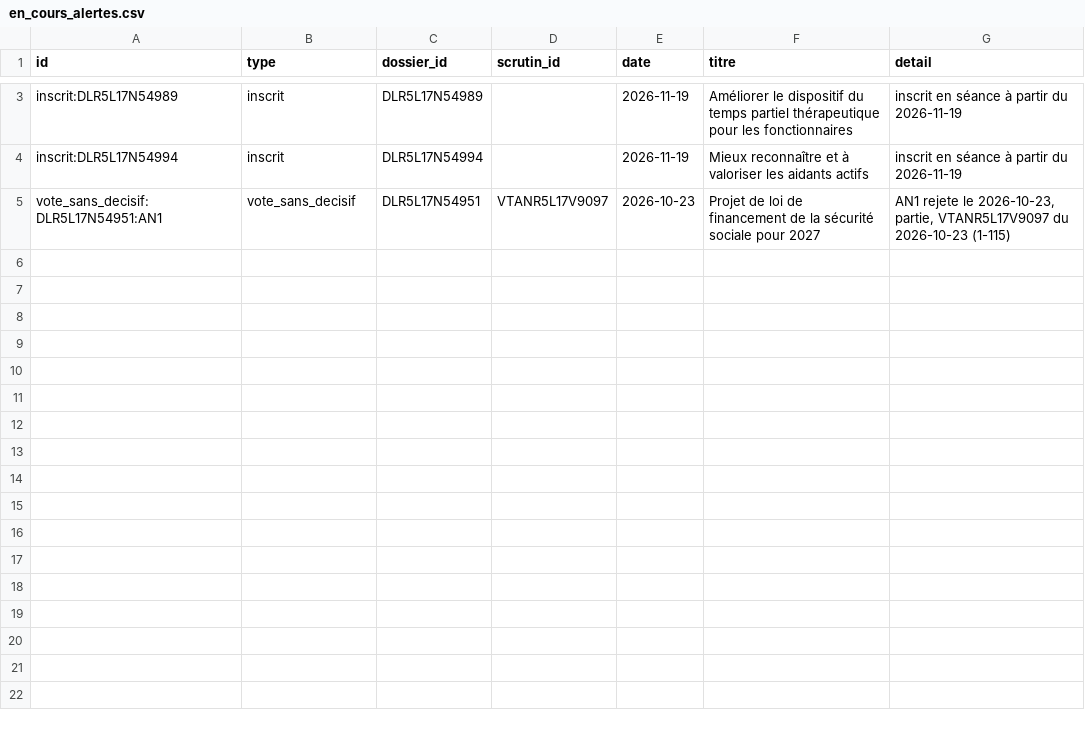
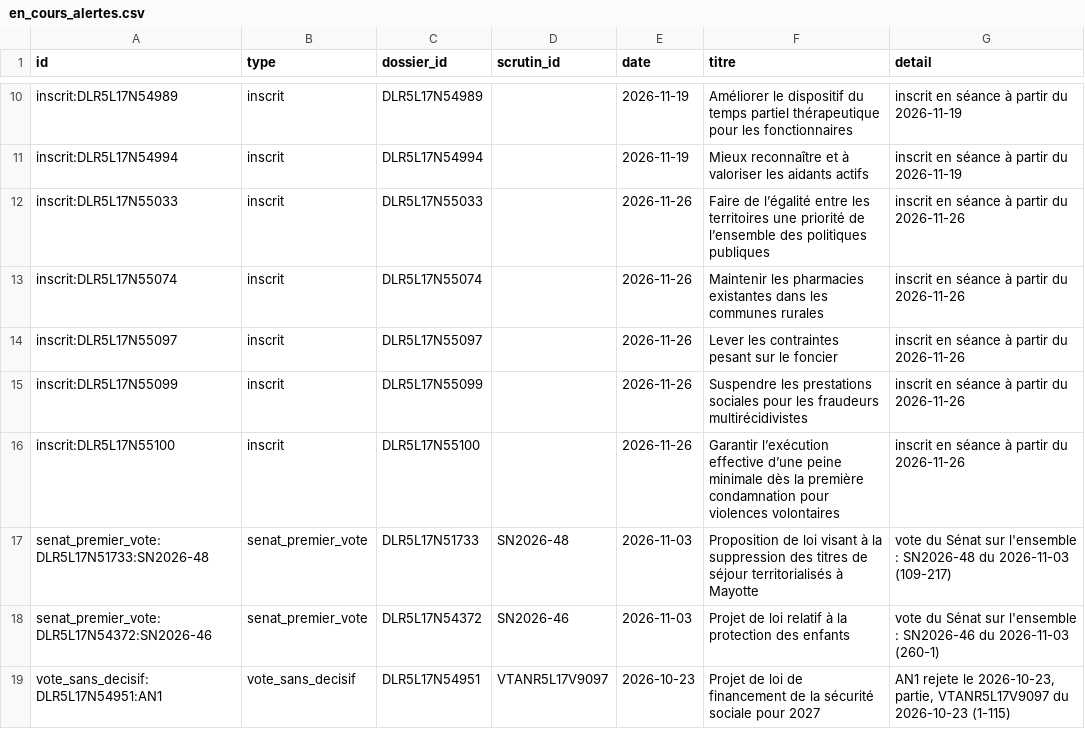
Before and after one commit to m4xim1nus/leurs-voix-nos-droits, a CSV file: data/export/en_cours_alertes.csv, drawn as a sheet; only a part is shown, gaps mark what is left out; the diff covers the shown part only; the diff names each change by its address in the sheet, - before the commit and + after, or states it on an @@ line.

```diff
--- a/data/export/en_cours_alertes.csv
+++ b/data/export/en_cours_alertes.csv
+row 12: inscrit:DLR5L17N55033 | inscrit | DLR5L17N55033 |  | 2026-11-26 | Faire de l’égalité entre les territoires une priorité de l’ensemble des politiques publiques | inscrit en séance à partir du 2026-11-26
+row 13: inscrit:DLR5L17N55074 | inscrit | DLR5L17N55074 |  | 2026-11-26 | Maintenir les pharmacies existantes dans les communes rurales | inscrit en séance à partir du 2026-11-26
+row 14: inscrit:DLR5L17N55097 | inscrit | DLR5L17N55097 |  | 2026-11-26 | Lever les contraintes pesant sur le foncier | inscrit en séance à partir du 2026-11-26
+row 15: inscrit:DLR5L17N55099 | inscrit | DLR5L17N55099 |  | 2026-11-26 | Suspendre les prestations sociales pour les fraudeurs multirécidivistes | inscrit en séance à partir du 2026-11-26
+row 16: inscrit:DLR5L17N55100 | inscrit | DLR5L17N55100 |  | 2026-11-26 | Garantir l’exécution effective d’une peine minimale dès la première condamnation pour violences volontaires | inscrit en séance à partir du 2026-11-26
+row 17: senat_premier_vote:DLR5L17N51733:SN2026-48 | senat_premier_vote | DLR5L17N51733 | SN2026-48 | 2026-11-03 | Proposition de loi visant à la suppression des titres de séjour territorialisés à Mayotte | vote du Sénat sur l'ensemble : SN2026-48 du 2026-11-03 (109-217)
+row 18: senat_premier_vote:DLR5L17N54372:SN2026-46 | senat_premier_vote | DLR5L17N54372 | SN2026-46 | 2026-11-03 | Projet de loi relatif à la protection des enfants | vote du Sénat sur l'ensemble : SN2026-46 du 2026-11-03 (260-1)
```
Also changed, not shown: 7 added rows and 2 edited cells elsewhere in this file, data/export/en_cours.csv, data/export/en_cours_etats.csv, 8 other files.
